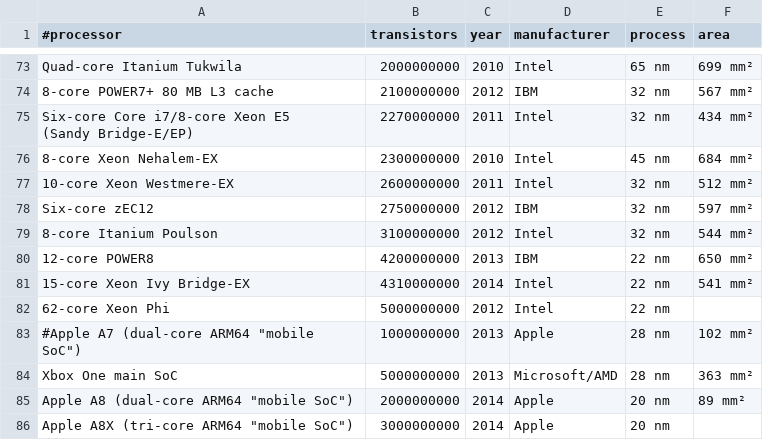
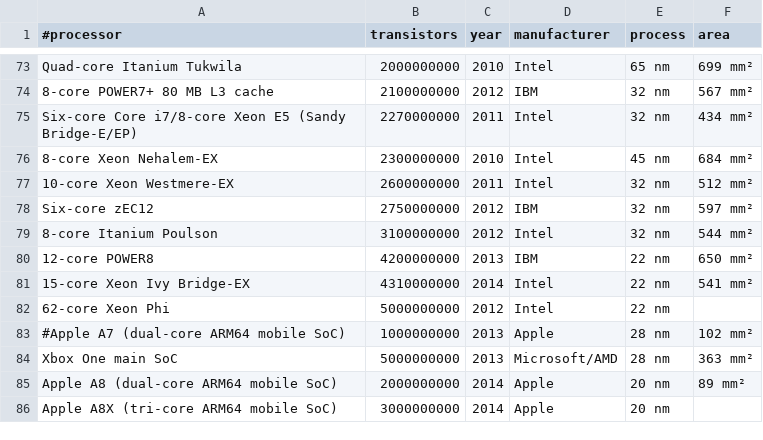
Before and after one commit to barentsen/tech-progress-data, a CSV file: data/transistor-counts/transistor-counts.csv, drawn as a sheet; only a part is shown, gaps mark what is left out.

Commit message:
Update transistor-counts.csv

```diff
--- a/data/transistor-counts/transistor-counts.csv
+++ b/data/transistor-counts/transistor-counts.csv
@@ -74,4 +74,3 @@ Quad-core Itanium Tukwila,2000000000,2010,Intel,65 nm,699 mm²
 8-core POWER7+ 80 MB L3 cache,2100000000,2012,IBM,32 nm,567 mm²
-"Six-core Core i7/8-core Xeon E5
-(Sandy Bridge-E/EP)",2270000000,2011,Intel,32 nm,434 mm²
+Six-core Core i7/8-core Xeon E5 (Sandy Bridge-E/EP),2270000000,2011,Intel,32 nm,434 mm²
 8-core Xeon Nehalem-EX,2300000000,2010,Intel,45 nm,684 mm²
@@ -83,5 +82,5 @@ Six-core zEC12,2750000000,2012,IBM,32 nm,597 mm²
 62-core Xeon Phi,5000000000,2012,Intel,22 nm,
-#Apple A7 (dual-core ARM64 "mobile SoC"),1000000000,2013,Apple,28 nm,102 mm²
+#Apple A7 (dual-core ARM64 mobile SoC),1000000000,2013,Apple,28 nm,102 mm²
 Xbox One main SoC,5000000000,2013,Microsoft/AMD,28 nm,363 mm²
-Apple A8 (dual-core ARM64 "mobile SoC"),2000000000,2014,Apple,20 nm,89 mm²
-Apple A8X (tri-core ARM64 "mobile SoC"),3000000000,2014,Apple,20 nm,
+Apple A8 (dual-core ARM64 mobile SoC),2000000000,2014,Apple,20 nm,89 mm²
+Apple A8X (tri-core ARM64 mobile SoC),3000000000,2014,Apple,20 nm,
```
